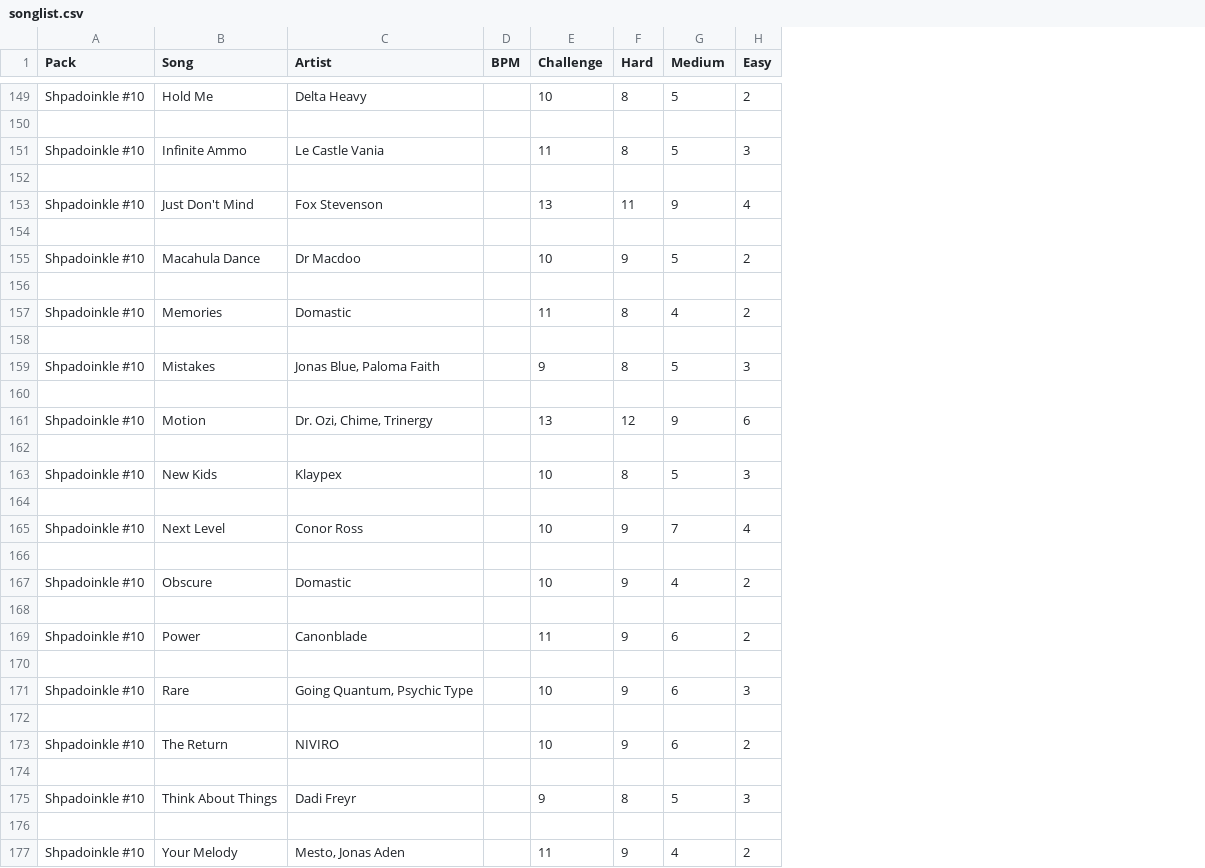
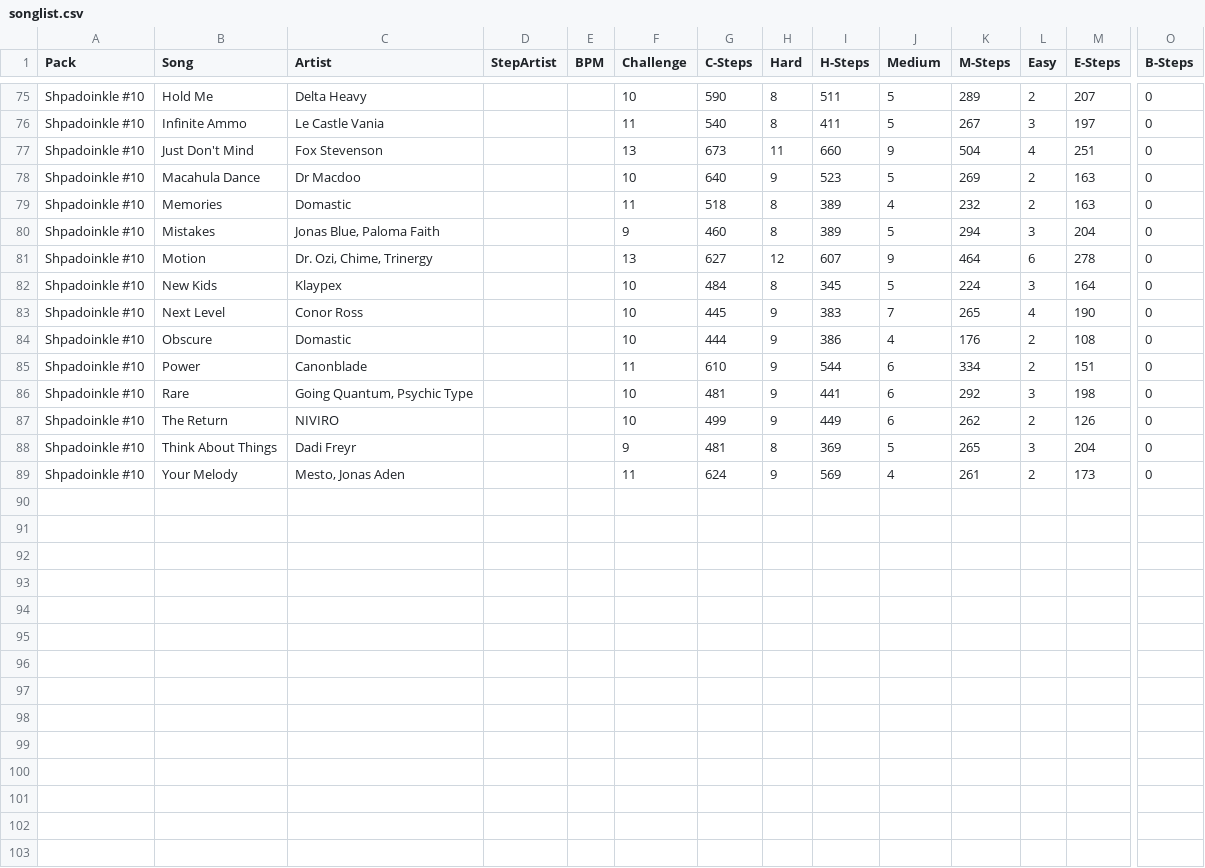
Before and after one commit to robbumon/simfile2csv, a CSV file: songlist.csv, drawn as a sheet; only a part is shown, gaps mark what is left out; removed rows and columns are numbered as before the commit, all else as after; rows hold the shown columns only; the diff covers the shown part only; the diff names each change by its address in the sheet, - before the commit and + after, or states it on an @@ line.

Commit message:
added extra data, fixed file output

```diff
--- a/songlist.csv
+++ b/songlist.csv
+column D (StepArtist), empty
+column G (C-Steps), rows 75-89: 590 | 540 | 673 | 640 | 518 | 460 | 627 | 484 | 445 | 444 | 610 | 481 | 499 | 481 | 624
+column I (H-Steps), rows 75-89: 511 | 411 | 660 | 523 | 389 | 389 | 607 | 345 | 383 | 386 | 544 | 441 | 449 | 369 | 569
+column K (M-Steps), rows 75-89: 289 | 267 | 504 | 269 | 232 | 294 | 464 | 224 | 265 | 176 | 334 | 292 | 262 | 265 | 261
+column M (E-Steps), rows 75-89: 207 | 197 | 251 | 163 | 163 | 204 | 278 | 164 | 190 | 108 | 151 | 198 | 126 | 204 | 173
+column O (B-Steps), rows 75-89: all 0
-row 150: (empty)
-row 152: (empty)
-row 154: (empty)
-row 156: (empty)
-row 158: (empty)
-row 160: (empty)
-row 162: (empty)
-row 164: (empty)
-row 166: (empty)
-row 168: (empty)
-row 170: (empty)
-row 172: (empty)
-row 174: (empty)
-row 176: (empty)
```
Also changed, not shown: 74 removed rows elsewhere in this file, 1 other file.
